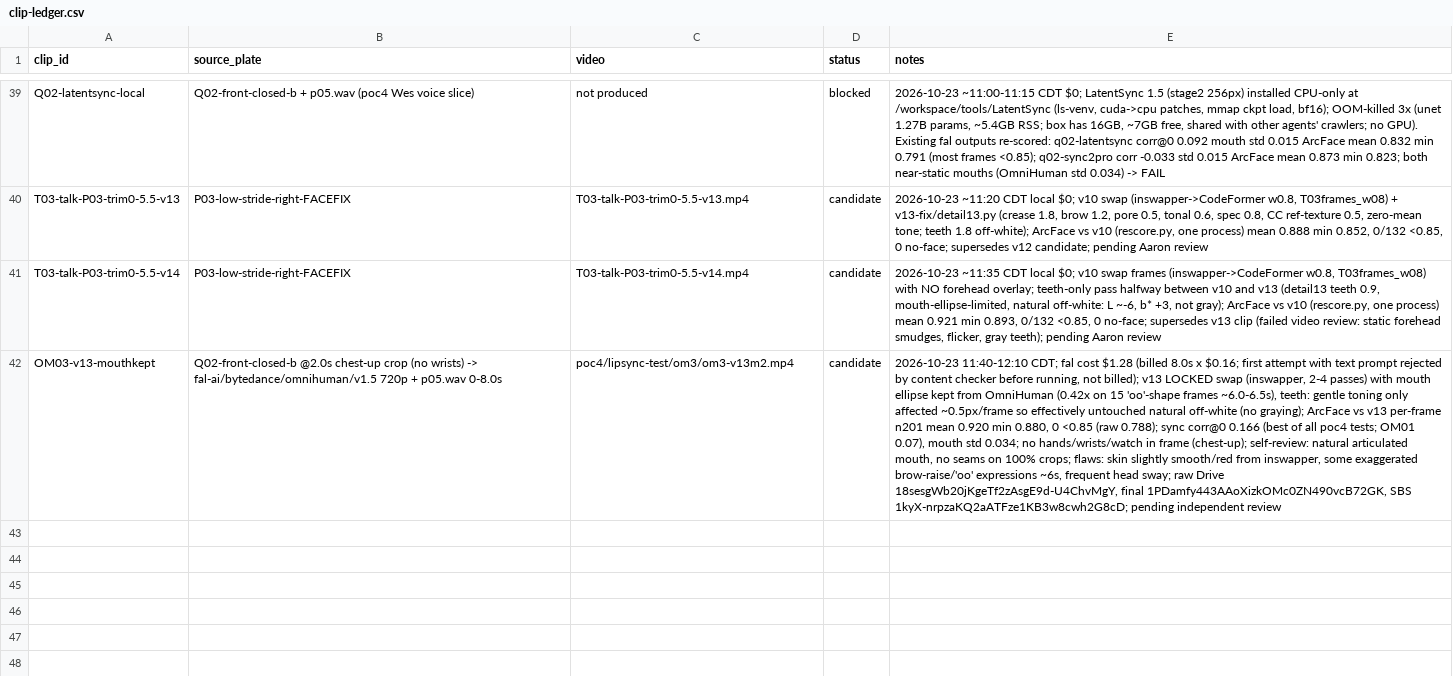
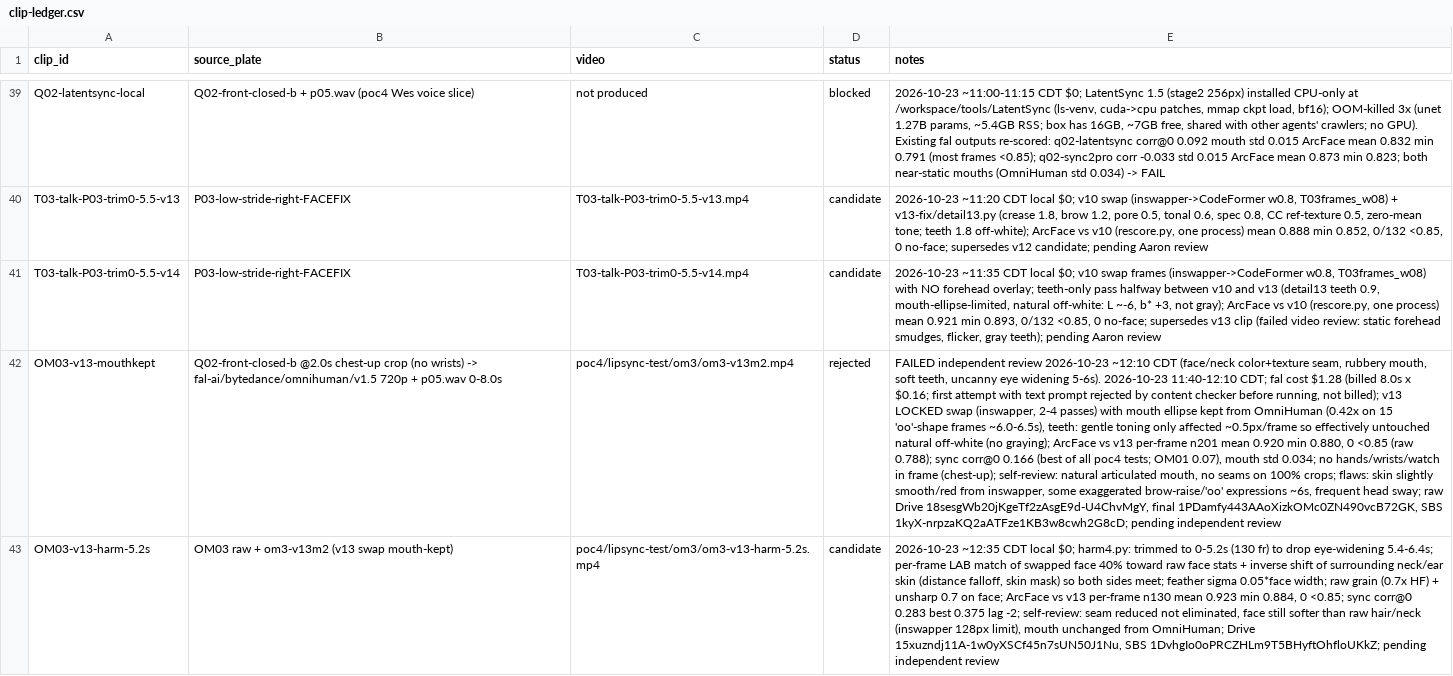
Before and after one commit to aaronmaberry/steadfast, a CSV file: training-locked/clip-ledger.csv, drawn as a sheet; only a part is shown, gaps mark what is left out; the diff names each change by its address in the sheet, - before the commit and + after, or states it on an @@ line.

Commit message:
poc4 OM03: v13m2 rejected by review; harmonized 5.2s candidate (min 0.884 vs v13)

```diff
--- a/training-locked/clip-ledger.csv
+++ b/training-locked/clip-ledger.csv
-D42 (status): candidate
+D42 (status): rejected
-E42 (notes): 2026-10-23 11:40-12:10…
+E42 (notes): FAILED independent review 2026-10-23 ~12:10 CDT (face/neck color+texture seam, rubbery mouth, soft teeth, uncanny eye widening 5-6s). 2026-10-23 11:40-12:10…
+row 43: OM03-v13-harm-5.2s | OM03 raw + om3-v13m2 (v13 swap mouth-kept) | poc4/lipsync-test/om3/om3-v13-harm-5.2s.mp4 | candidate | 2026-10-23 ~12:35 CDT local $0; harm4.py: trimmed to 0-5.2s (130 fr) to drop eye-widening 5.4-6.4s; per-frame LAB match of swapped face 40% toward raw face stats + inverse shift of surrounding neck/ear skin (distance falloff, skin mask) so both sides meet; feather sigma 0.05*face width; raw grain (0.7x HF) + unsharp 0.7 on face; ArcFace vs v13 per-frame n130 mean 0.923 min 0.884, 0 <0.85; sync corr@0 0.283 best 0.375 lag -2; self-review: seam reduced not eliminated, face still softer than raw hair/neck (inswapper 128px limit), mouth unchanged from OmniHuman; Drive 15xuzndj11A-1w0yXSCf45n7sUN50J1Nu, SBS 1DvhgIo0oPRCZHLm9T5BHyftOhfloUKkZ; pending independent review
```
Also changed, not shown: 1 other file.
